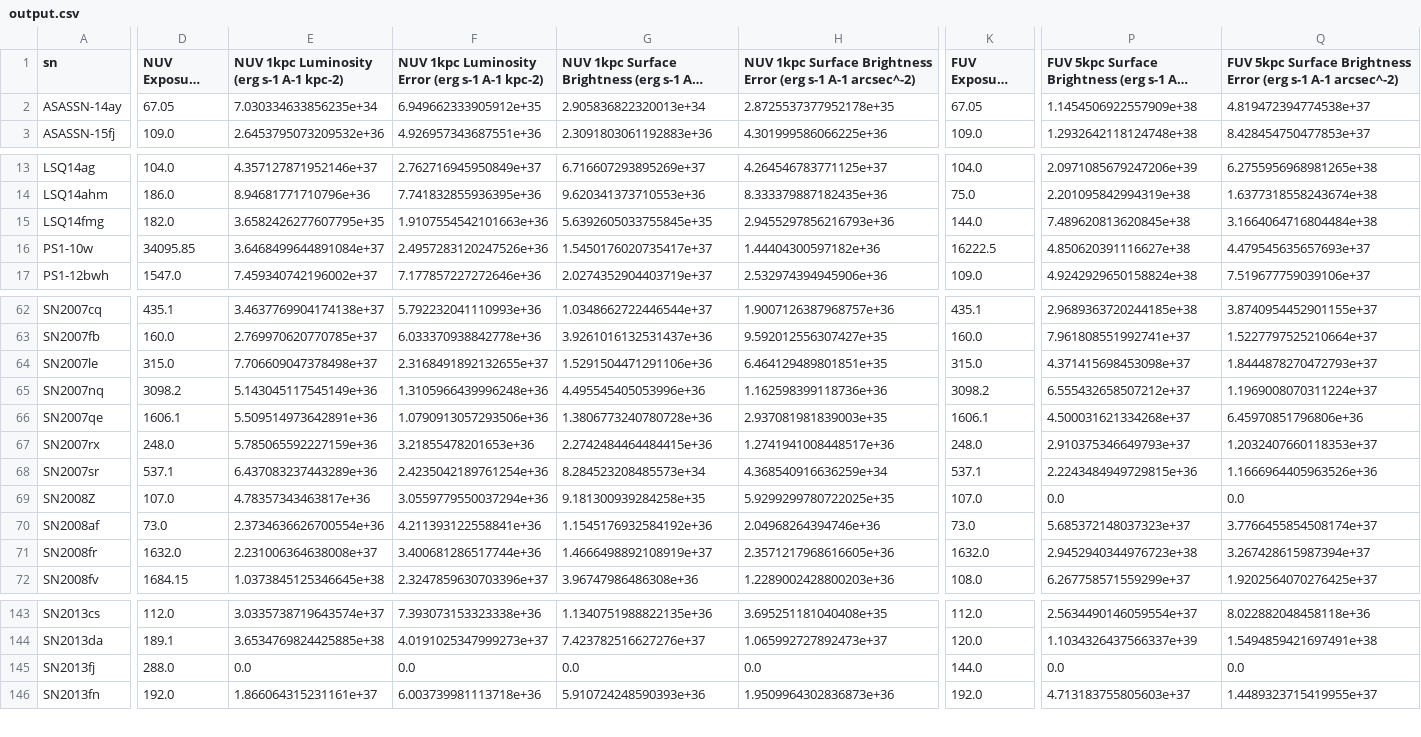
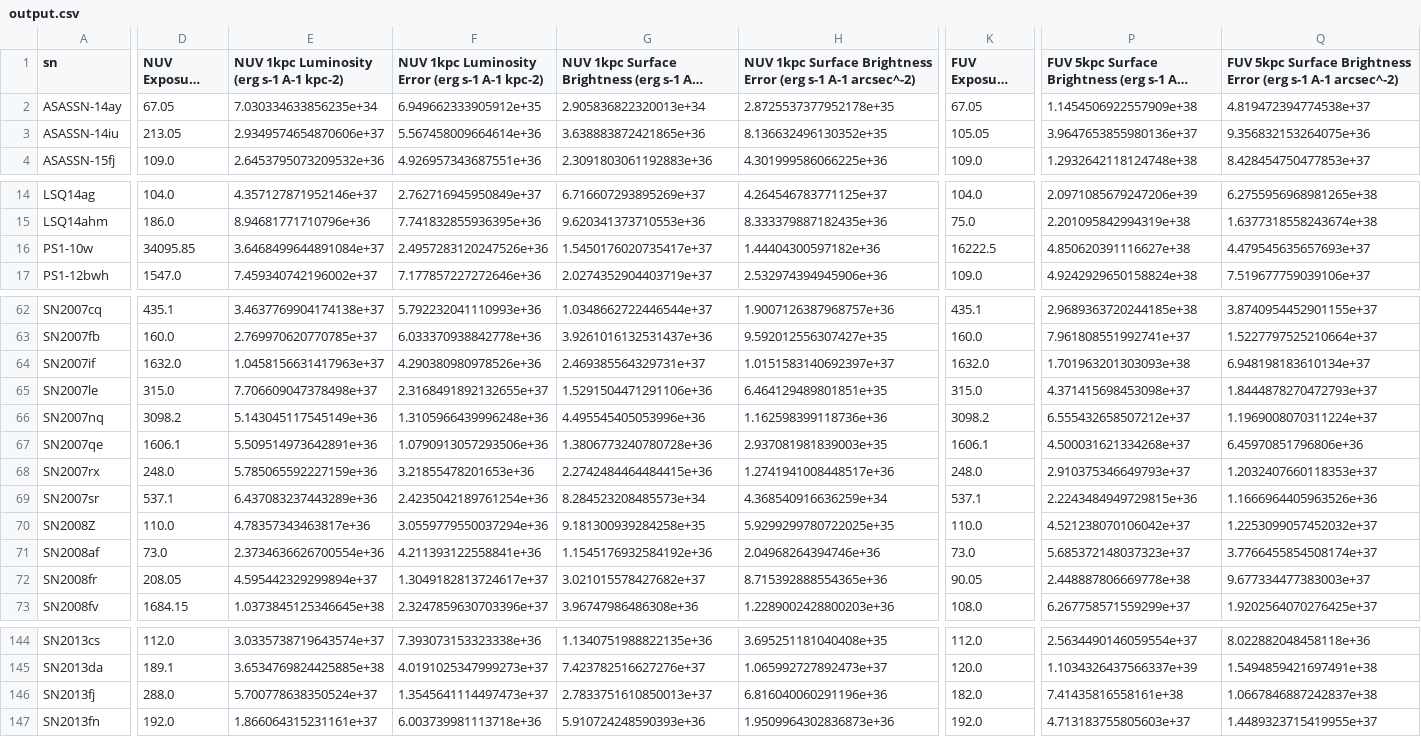
Before and after one commit to mwvgroup/Surface-Brightness, a CSV file: output.csv, drawn as a sheet; only a part is shown, gaps mark what is left out; long unchanged cells end in …; removed rows and columns are numbered as before the commit, all else as after; rows hold the shown columns only; the diff covers the shown part only; the diff names each change by its address in the sheet, - before the commit and + after, or states it on an @@ line.

```diff
--- a/output.csv
+++ b/output.csv
+row 3: ASASSN-14iu | 213.05 | 2.9349574654870606e+37 | 5.567458009664614e+36 | 3.638883872421865e+36 | 8.136632496130352e+35 | 105.05 | 3.9647653855980136e+37 | 9.356832153264075e+36
-row 15: LSQ14fmg | 182.0 | 3.6582426277607795e+35 | 1.9107554542101663e+36 | 5.6392605033755845e+35 | 2.9455297856216793e+36 | 144.0 | 7.489620813620845e+38 | 3.1664064716804484e+38
+row 64: SN2007if | 1632.0 | 1.0458156631417963e+37 | 4.290380980978526e+36 | 2.469385564329731e+37 | 1.0151583140692397e+37 | 1632.0 | 1.701963201303093e+38 | 6.948198183610134e+37
-D70 (NUV Exposure Time (s)): 107.0
+D70 (NUV Exposure Time (s)): 110.0
-K70 (FUV Exposure Time (s)): 107.0
+K70 (FUV Exposure Time (s)): 110.0
-P70: 0.0
+P70: 4.521238070106042e+37
-Q70: 0.0
+Q70: 1.2253099057452032e+37
-D72 (NUV Exposure Time (s)): 1632.0
+D72 (NUV Exposure Time (s)): 208.05
-E72: 2.231006364638008e+37
+E72: 4.595442329299894e+37
-F72: 3.400681286517744e+36
+F72: 1.3049182813724617e+37
-G72: 1.4666498892108919e+37
+G72: 3.021015578427682e+37
-H72: 2.3571217968616605e+36
+H72: 8.715392888554365e+36
-K72 (FUV Exposure Time (s)): 1632.0
+K72 (FUV Exposure Time (s)): 90.05
-P72: 2.9452940344976723e+38
+P72: 2.448887806669778e+38
-Q72: 3.267428615987394e+37
+Q72: 9.677334477383003e+37
-E146: 0.0
+E146: 5.700778638350524e+37
-F146: 0.0
+F146: 1.3545641114497473e+37
-G146: 0.0
+G146: 2.7833751610850013e+37
-H146: 0.0
+H146: 6.816040060291196e+36
-K146 (FUV Exposure Time (s)): 144.0
+K146 (FUV Exposure Time (s)): 182.0
-P146: 0.0
+P146: 7.41435816558161e+38
-Q146: 0.0
+Q146: 1.0667846887242837e+38
```
Also changed, not shown: 61 edited cells elsewhere in this file, output log.csv, 5 other files.
